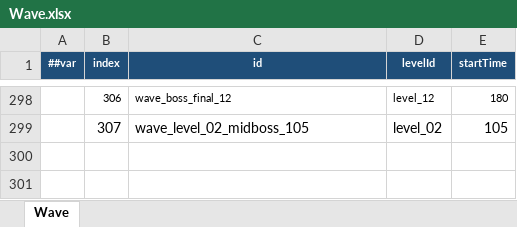
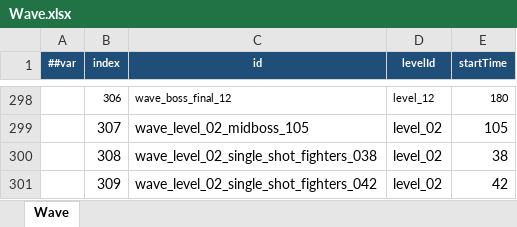
Before and after one commit to coder-lipenghui/LeiTing, an Excel workbook: Luban/Datas/Wave.xlsx, sheet Wave, drawn as a sheet; only a part is shown, gaps mark what is left out; values as stored, in another font and other column widths than the file's, no borders; the diff names each change by its address in the sheet, - before the commit and + after, or states it on an @@ line.

```diff
--- a/Luban/Datas/Wave.xlsx (sheet Wave)
+++ b/Luban/Datas/Wave.xlsx (sheet Wave)
+row 300:  | 308 | wave_level_02_single_shot_fighters_038 | level_02 | 38
+row 301:  | 309 | wave_level_02_single_shot_fighters_042 | level_02 | 42
```
Also changed, not shown: Luban/Datas/Bullet.xlsx, Luban/Datas/BulletPattern.xlsx, 25 other files.
